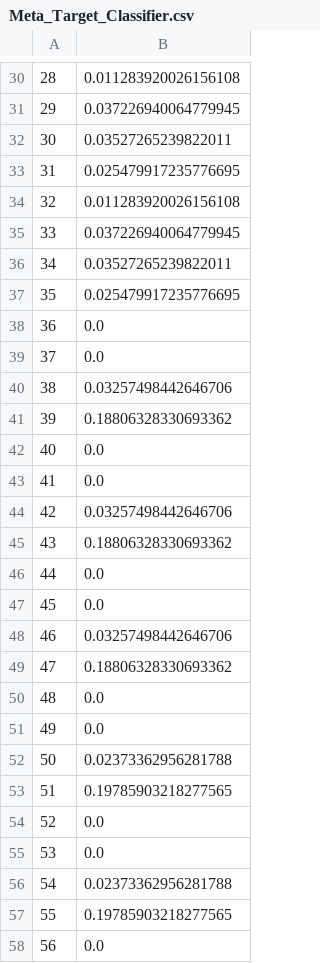
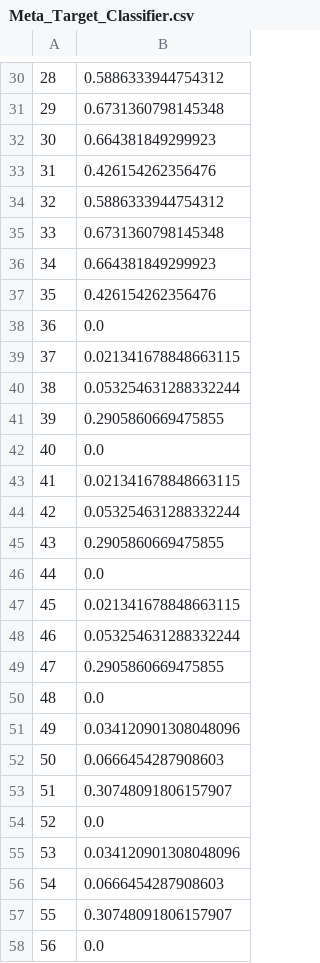
Before and after one commit to PedroSilvaAlves/autoBagging, a CSV file: metadata/Meta_Target_Classifier.csv, drawn as a sheet; only a part is shown, gaps mark what is left out; the diff covers the shown part only.

```diff
--- a/metadata/Meta_Target_Classifier.csv
+++ b/metadata/Meta_Target_Classifier.csv
@@ -30,29 +30,29 @@
-28,0.011283920026156108
-29,0.037226940064779945
-30,0.03527265239822011
-31,0.025479917235776695
-32,0.011283920026156108
-33,0.037226940064779945
-34,0.03527265239822011
-35,0.025479917235776695
+28,0.5886333944754312
+29,0.6731360798145348
+30,0.664381849299923
+31,0.426154262356476
+32,0.5886333944754312
+33,0.6731360798145348
+34,0.664381849299923
+35,0.426154262356476
 36,0.0
-37,0.0
-38,0.03257498442646706
-39,0.18806328330693362
+37,0.021341678848663115
+38,0.053254631288332244
+39,0.2905860669475855
 40,0.0
-41,0.0
-42,0.03257498442646706
-43,0.18806328330693362
+41,0.021341678848663115
+42,0.053254631288332244
+43,0.2905860669475855
 44,0.0
-45,0.0
-46,0.03257498442646706
-47,0.18806328330693362
+45,0.021341678848663115
+46,0.053254631288332244
+47,0.2905860669475855
 48,0.0
-49,0.0
-50,0.02373362956281788
-51,0.19785903218277565
+49,0.034120901308048096
+50,0.0666454287908603
+51,0.30748091806157907
 52,0.0
-53,0.0
-54,0.02373362956281788
-55,0.19785903218277565
+53,0.034120901308048096
+54,0.0666454287908603
+55,0.30748091806157907
 56,0.0
```
Also changed, not shown: 40 edited cells elsewhere in this file, 6 other files.
